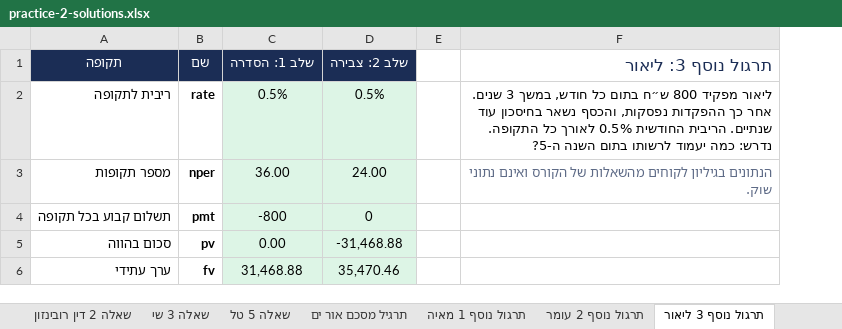
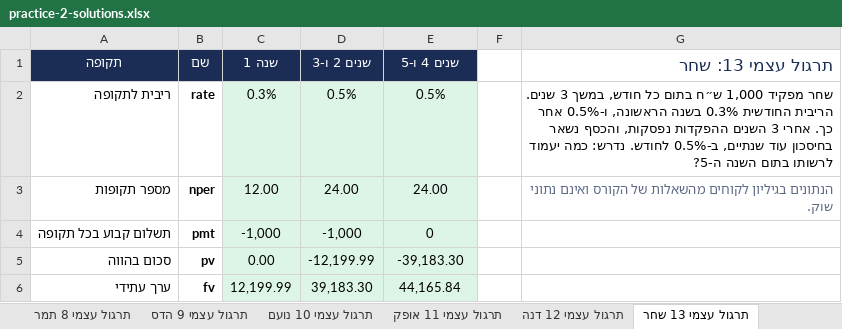
Before and after one commit to shaytsaban/colman-finance-for-managers-mba, an Excel workbook: materials/practice-2-solutions.xlsx, sheet תרגול עצמי 13 שחר, drawn as a sheet; values as stored, in another font and other column widths than the file's, no borders; removed rows and columns are numbered as before the commit, all else as after; the diff names each change by its address in the sheet, - before the commit and + after, or states it on an @@ line.

```diff
--- a/materials/practice-2-solutions.xlsx (sheet תרגול עצמי 13 שחר)
+++ b/materials/practice-2-solutions.xlsx (sheet תרגול עצמי 13 שחר)
-sheet tab: תרגול נוסף 1 מאיה
+sheet tab: תרגול עצמי 11 אופק
-sheet tab: תרגול נוסף 2 עומר
+sheet tab: תרגול עצמי 12 דנה
-sheet tab: תרגול נוסף 3 ליאור
+sheet tab: תרגול עצמי 13 שחר
+sheet tab: תרגול עצמי 8 תמר
+sheet tab: תרגול עצמי 9 הדס
+sheet tab: תרגול עצמי 10 נועם
-column C (שלב 1: הסדרה), rows 2-6: 0.5% | 36.00 | -800 | 0.00 | 31,468.88
+column C (שנה 1), rows 2-6: 0.3% | 12.00 | -1,000 | 0.00 | 12,199.99
+column D (שנים 2 ו-3), rows 2-6: 0.5% | 24.00 | -1,000 | -12,199.99 | 39,183.30
-column F (תרגול נוסף 3: ליאור), rows 2-3: ליאור מפקיד 800 ש״ח בתום כל חודש, במשך 3 שנים. אחר כך ההפקדות נפסקות, והכסף נשאר בחיסכון עוד שנתיים. הריבית החודשית 0.5% לאורך כל התקופה. נדרש: כמה יעמוד לרשותו בתום השנה ה-5? | הנתונים בגיליון לקוחים מהשאלות של הקורס ואינם נתוני שוק.
+column G (תרגול עצמי 13: שחר), rows 2-3: שחר מפקיד 1,000 ש״ח בתום כל חודש, במשך 3 שנים. הריבית החודשית 0.3% בשנה הראשונה, ו-0.5% אחר כך. אחרי 3 השנים ההפקדות נפסקות, והכסף נשאר בחיסכון עוד שנתיים, ב-0.5% לחודש. נדרש: כמה יעמוד לרשותו בתום השנה ה-5? | הנתונים בגיליון לקוחים מהשאלות של הקורס ואינם נתוני שוק.
-E1: שלב 2: צבירה
+E1: שנים 4 ו-5
-E5 (שנים 4 ו-5): -31,468.88
+E5 (שנים 4 ו-5): -39,183.30
-E6 (שנים 4 ו-5): 35,470.46
+E6 (שנים 4 ו-5): 44,165.84
```
Also changed, not shown: sheet תרגול עצמי 5 עומר, sheet הוראות, sheet תרגול עצמי 12 דנה, sheet תרגול עצמי 6 ליאור, sheet תרגול עצמי 11 אופק, sheet בדיקה גלית, other sheet tabs, materials/practice-1-solutions.xlsx, materials/practice-1.xlsx, 18 other files.
